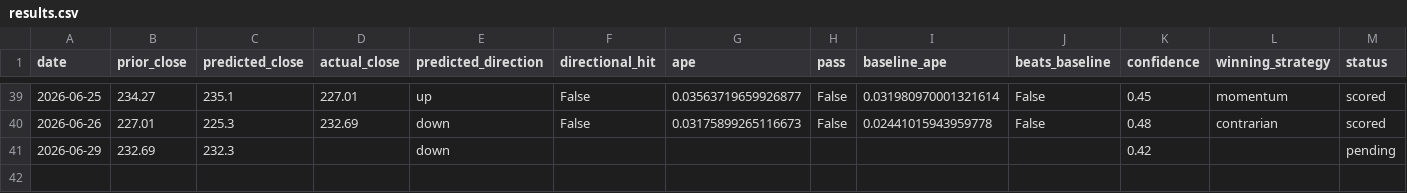
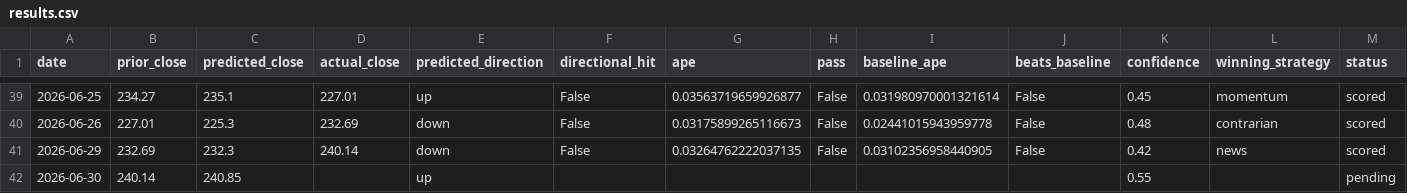
Before and after one commit to fabiopiazza59-hue/agentic-flow-demo, a CSV file: self-improvement_loop/results/results.csv, drawn as a sheet; only a part is shown, gaps mark what is left out.

```diff
--- a/self-improvement_loop/results/results.csv
+++ b/self-improvement_loop/results/results.csv
@@ -40,2 +40,3 @@ date,prior_close,predicted_close,actual_close,predicted_direction,directional_hi
 2026-06-26,227.01,225.3,232.69,down,False,0.03175899265116673,False,0.02441015943959778,False,0.48,contrarian,scored
-2026-06-29,232.69,232.3,,down,,,,,,0.42,,pending
+2026-06-29,232.69,232.3,240.14,down,False,0.03264762222037135,False,0.03102356958440905,False,0.42,news,scored
+2026-06-30,240.14,240.85,,up,,,,,,0.55,,pending
```
Also changed, not shown: 9 other files.
